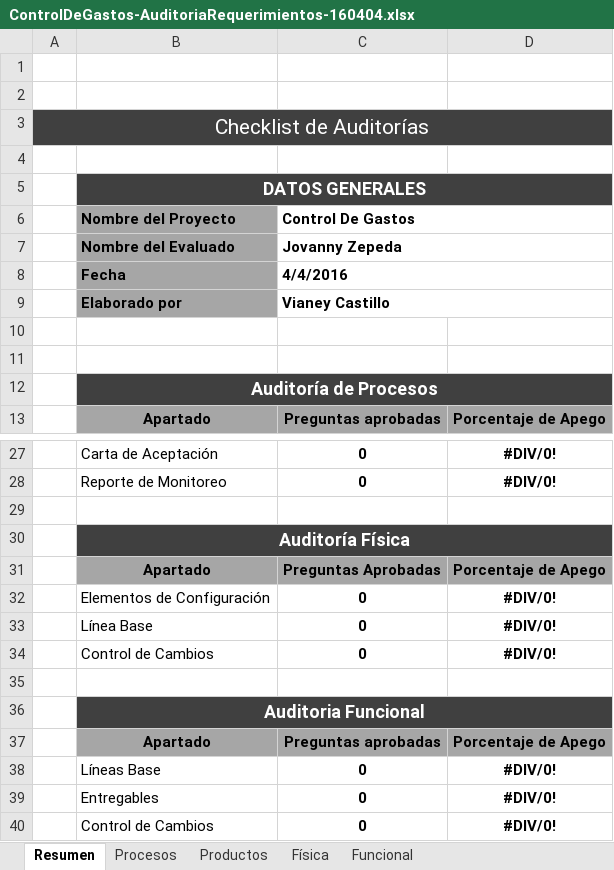
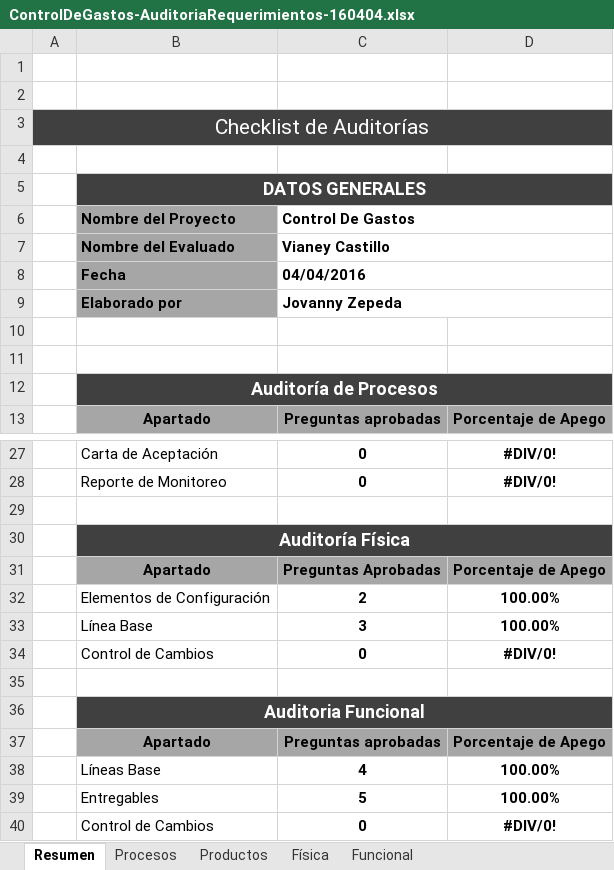
Before and after one commit to jovannyzepeda/Bisoltec, an Excel workbook: Proyectos/ControlDeGastos/05. Calidad/ControlDeGastos-AuditoriaRequerimientos-160404.xlsx, sheet Resumen, drawn as a sheet; only a part is shown, gaps mark what is left out; values as stored, in another font and other column widths than the file's, no borders; charts and pictures not drawn; removed rows and columns are numbered as before the commit, all else as after; the diff names each change by its address in the sheet, - before the commit and + after, or states it on an @@ line.

```diff
--- a/Proyectos/ControlDeGastos/05. Calidad/ControlDeGastos-AuditoriaRequerimientos-160404.xlsx (sheet Resumen)
+++ b/Proyectos/ControlDeGastos/05. Calidad/ControlDeGastos-AuditoriaRequerimientos-160404.xlsx (sheet Resumen)
-C7 (Control De Gastos): Jovanny Zepeda
+C7 (Control De Gastos): Vianey Castillo
-C8 (Control De Gastos): 4/4/2016
+C8 (Control De Gastos): 04/04/2016
-C9 (Control De Gastos): Vianey Castillo
+C9 (Control De Gastos): Jovanny Zepeda
-row 32:  | Elementos de Configuración | 0 | #DIV/0!
-row 33:  | Línea Base | 0 | #DIV/0!
+row 32:  | Elementos de Configuración | 2 | 100.00%
+row 33:  | Línea Base | 3 | 100.00%
-row 38:  | Líneas Base | 0 | #DIV/0!
-row 39:  | Entregables | 0 | #DIV/0!
+row 38:  | Líneas Base | 4 | 100.00%
+row 39:  | Entregables | 5 | 100.00%
```
Also changed, not shown: sheet Funcional, sheet Física, charts or pictures.
